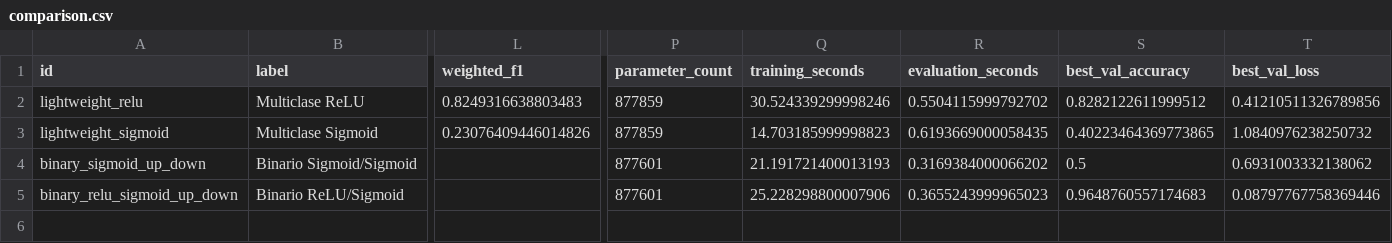
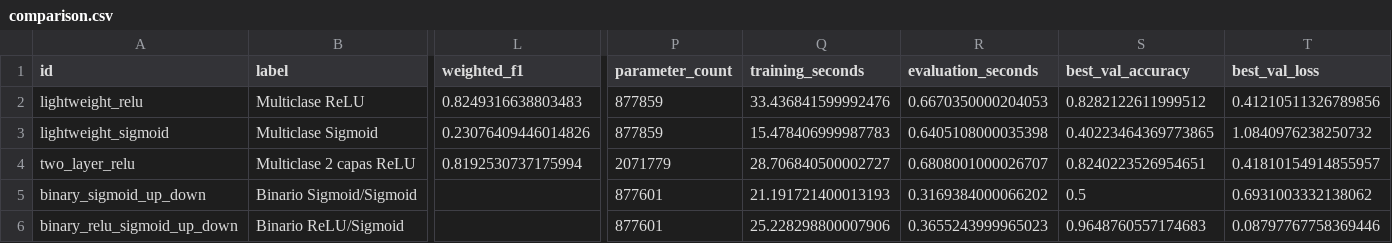
Before and after one commit to Ede118/InteligenciaArtificial_II, a CSV file: TP3/Ej4_ConsiderandoVelocidad/evaluation_results/model_comparison/comparison.csv, drawn as a sheet; only a part is shown, gaps mark what is left out; rows hold the shown columns only; the diff names each change by its address in the sheet, - before the commit and + after, or states it on an @@ line.

```diff
--- a/TP3/Ej4_ConsiderandoVelocidad/evaluation_results/model_comparison/comparison.csv
+++ b/TP3/Ej4_ConsiderandoVelocidad/evaluation_results/model_comparison/comparison.csv
-Q2 (training_seconds): 30.524339299998246
+Q2 (training_seconds): 33.436841599992476
-R2 (evaluation_seconds): 0.5504115999792702
+R2 (evaluation_seconds): 0.6670350000204053
-Q3 (training_seconds): 14.703185999998823
+Q3 (training_seconds): 15.478406999987783
-R3 (evaluation_seconds): 0.6193669000058435
+R3 (evaluation_seconds): 0.6405108000035398
+row 4: two_layer_relu | Multiclase 2 capas ReLU | 0.8192530737175994 | 2071779 | 28.706840500002727 | 0.6808001000026707 | 0.8240223526954651 | 0.41810154914855957
```
Also changed, not shown: 19 other files.
